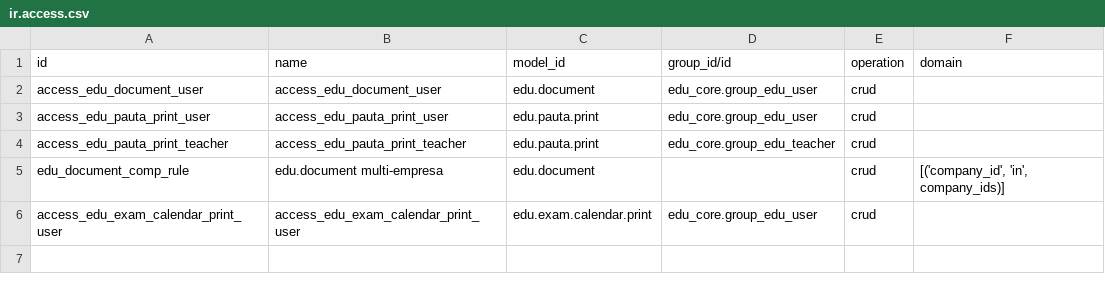
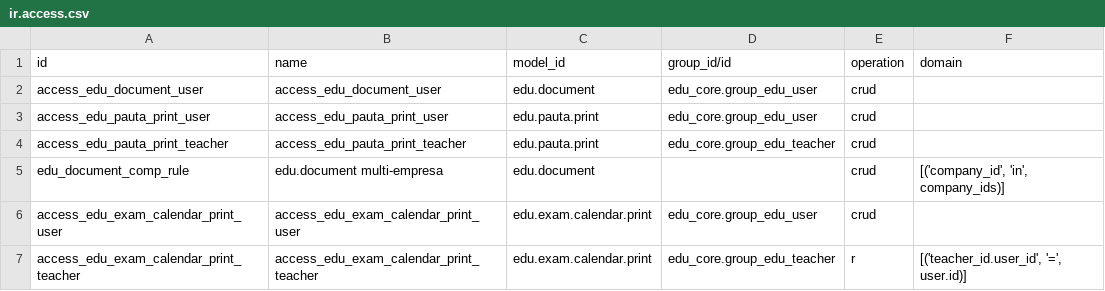
Before and after one commit to znattechnology/kututa-erp, a CSV file: custom_addons/edu_documents/security/ir.access.csv, drawn as a sheet; the diff names each change by its address in the sheet, - before the commit and + after, or states it on an @@ line.

```diff
--- a/custom_addons/edu_documents/security/ir.access.csv
+++ b/custom_addons/edu_documents/security/ir.access.csv
+row 7: access_edu_exam_calendar_print_teacher | access_edu_exam_calendar_print_teacher | edu.exam.calendar.print | edu_core.group_edu_teacher | r | [('teacher_id.user_id', '=', user.id)]
```
Also changed, not shown: 8 other files.
